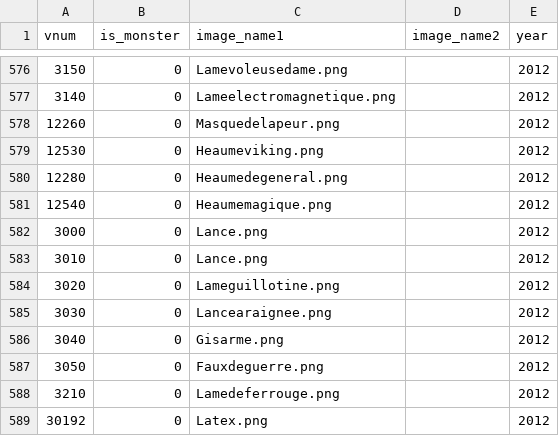
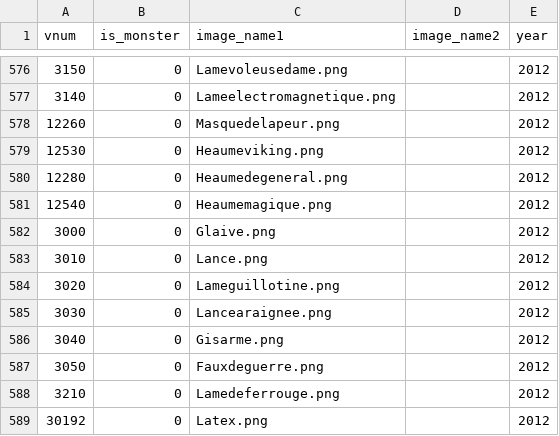
Before and after one commit to AbeilleTueuse/QuizM2Bot, a CSV file: src/data/questions.csv, drawn as a sheet; only a part is shown, gaps mark what is left out.

```diff
--- a/src/data/questions.csv
+++ b/src/data/questions.csv
@@ -581,3 +581,3 @@ vnum,is_monster,image_name1,image_name2,year
 12540,0,Heaumemagique.png,,2012
-3000,0,Lance.png,,2012
+3000,0,Glaive.png,,2012
 3010,0,Lance.png,,2012
```
Also changed, not shown: 1 other file.
